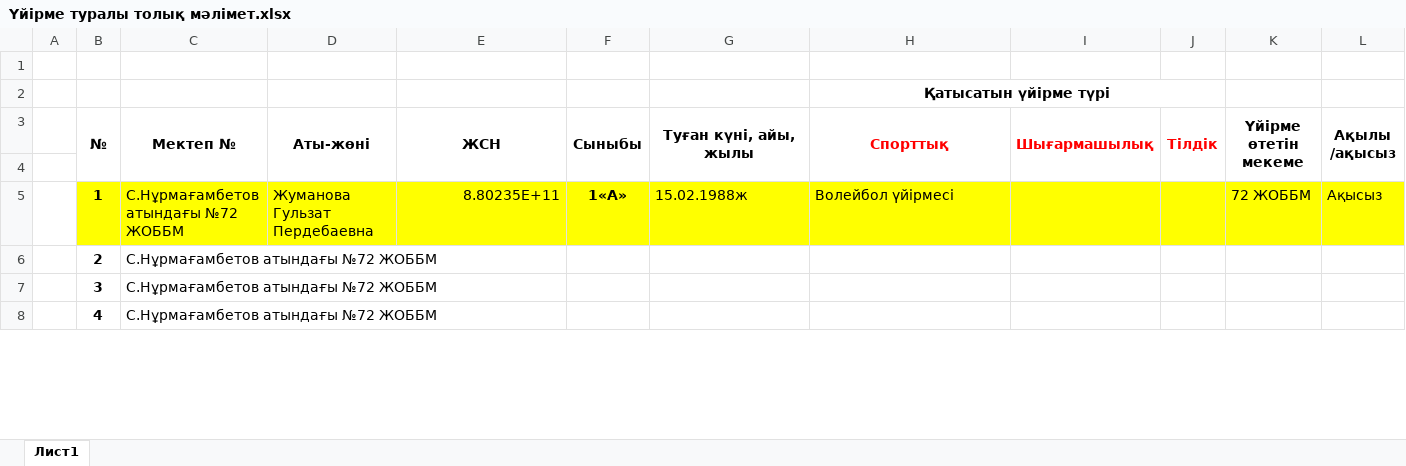
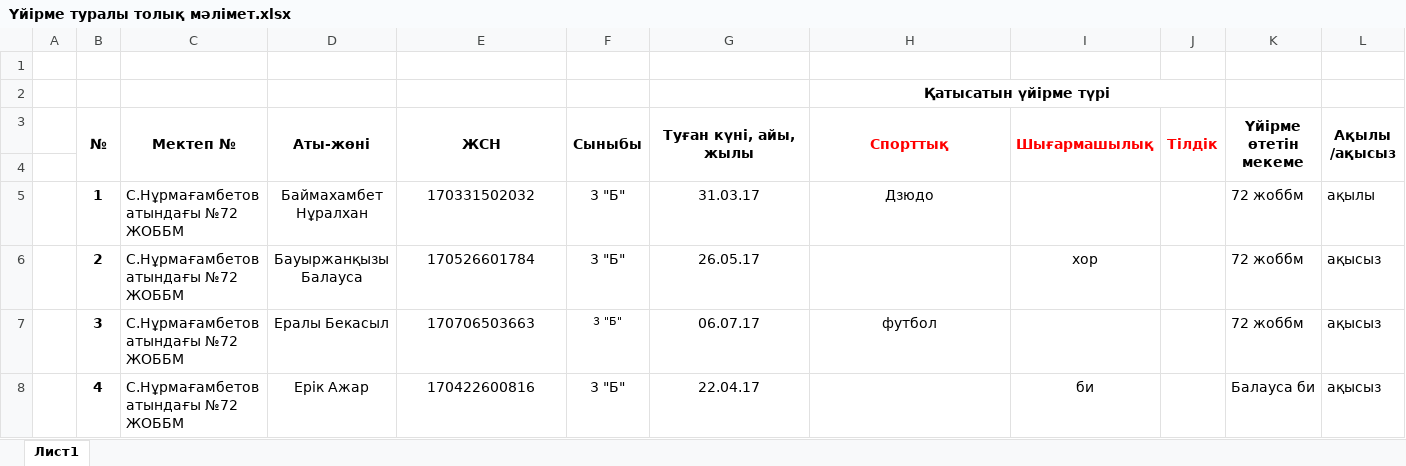
Before and after one commit to bahons/public, an Excel workbook: Үйірме туралы толық мәлімет.xlsx, sheet Лист1, drawn as a sheet; only a part is shown; values as stored, in another font and other column widths than the file's, no borders; the diff covers the shown part only; the diff names each change by its address in the sheet, - before the commit and + after, or states it on an @@ line.

Commit message:
Add files via upload

```diff
--- a/Үйірме туралы толық мәлімет.xlsx (sheet Лист1)
+++ b/Үйірме туралы толық мәлімет.xlsx (sheet Лист1)
-B5:L5 fill: #FFFF00
+B5:L5 fill: none
-D5 (Аты-жөні): Жуманова Гульзат Пердебаевна
+D5 (Аты-жөні): Баймахамбет Нұралхан
-D5 alignment: left
+D5 alignment: center
-E5 (ЖСН): 8.80235E+11
+E5 (ЖСН): 170331502032
-E5 alignment: right
+E5 alignment: center
-F5 (Сыныбы): 1«А»
+F5 (Сыныбы): 3 "Б"
-F5 bold: on
+F5 bold: off
-G5 (Туған күні, айы, жылы): 15.02.1988ж
+G5 (Туған күні, айы, жылы): 31.03.17
-G5:H5 alignment: left
+G5:H5 alignment: center
-H5 (Спорттық): Волейбол үйірмесі
+H5 (Спорттық): Дзюдо
-K5 (Үйірме өтетін мекеме): 72 ЖОББМ
+K5 (Үйірме өтетін мекеме): 72 жоббм
-L5 (Ақылы /ақысыз): Ақысыз
+L5 (Ақылы /ақысыз): ақылы
-D6 (Аты-жөні): (empty)
+D6 (Аты-жөні): Бауыржанқызы Балауса
-E6 (ЖСН): (empty)
+E6 (ЖСН): 170526601784
-F6:F8 (Сыныбы): (empty)
+F6:F8 (Сыныбы): 3 "Б"
-G6 (Туған күні, айы, жылы): (empty)
+G6 (Туған күні, айы, жылы): 26.05.17
-I6 (Шығармашылық): (empty)
+I6 (Шығармашылық): хор
-K6:K7 (Үйірме өтетін мекеме): (empty)
+K6:K7 (Үйірме өтетін мекеме): 72 жоббм
-L6:L8 (Ақылы /ақысыз): (empty)
+L6:L8 (Ақылы /ақысыз): ақысыз
-D7 (Аты-жөні): (empty)
+D7 (Аты-жөні): Ералы Бекасыл
-E7 (ЖСН): (empty)
+E7 (ЖСН): 170706503663
-G7 (Туған күні, айы, жылы): (empty)
+G7 (Туған күні, айы, жылы): 06.07.17
-H7 (Спорттық): (empty)
+H7 (Спорттық): футбол
-D8 (Аты-жөні): (empty)
+D8 (Аты-жөні): Ерік Ажар
-E8 (ЖСН): (empty)
+E8 (ЖСН): 170422600816
-G8 (Туған күні, айы, жылы): (empty)
+G8 (Туған күні, айы, жылы): 22.04.17
-I8 (Шығармашылық): (empty)
+I8 (Шығармашылық): би
-K8 (Үйірме өтетін мекеме): (empty)
+K8 (Үйірме өтетін мекеме): Балауса би
```
Also changed, not shown: 56 edited cells elsewhere in this sheet.
